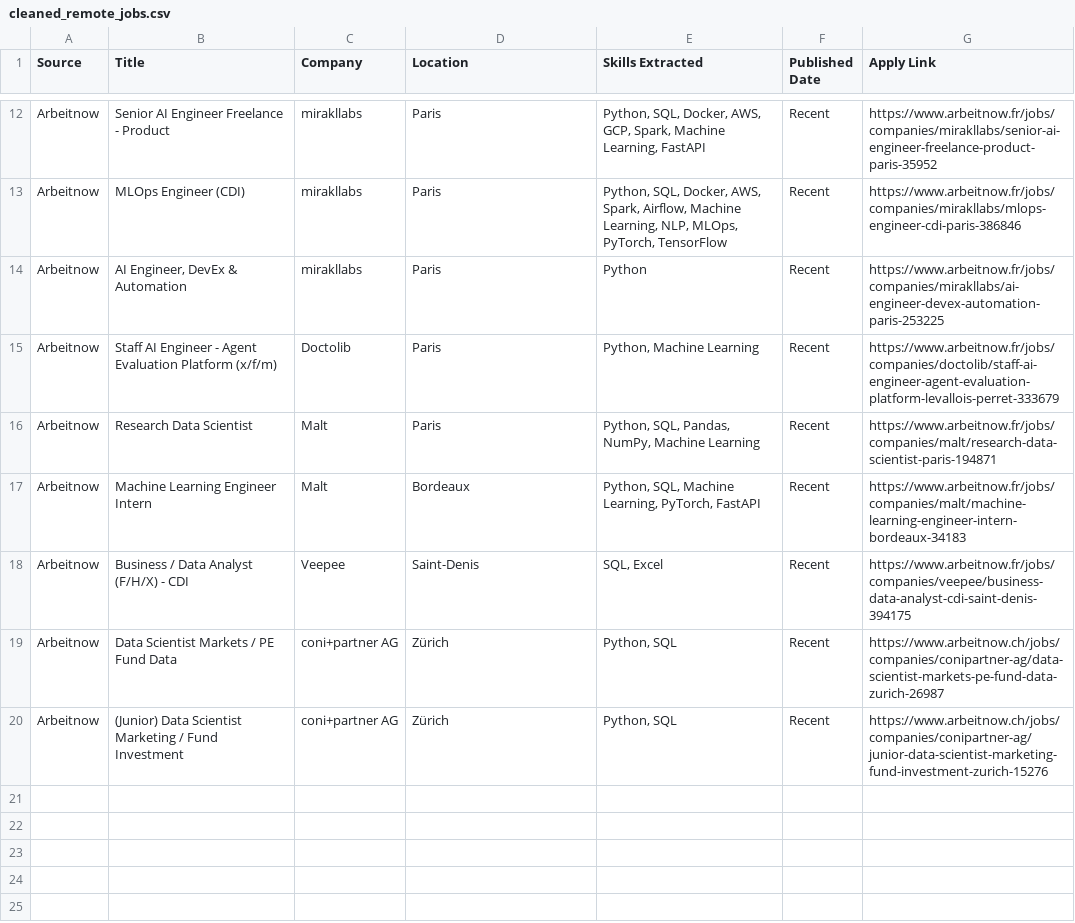
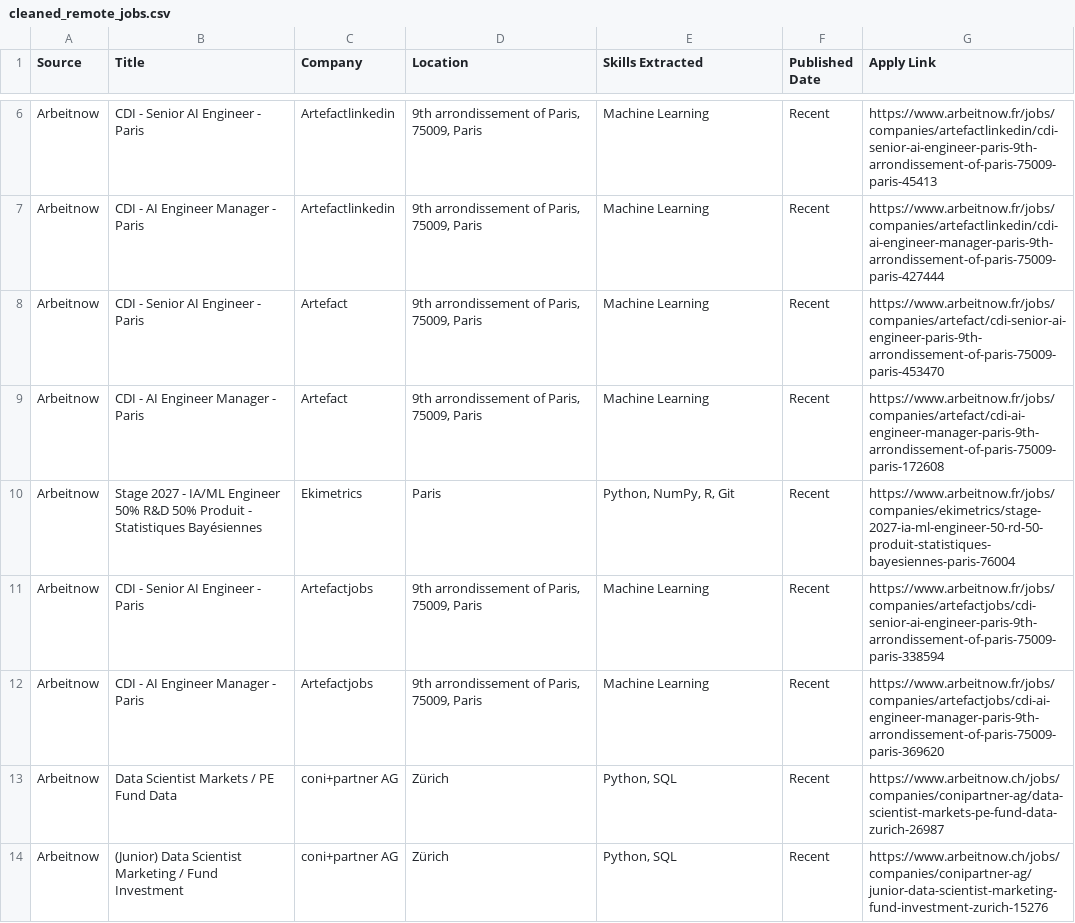
Before and after one commit to kristiana098/remote-job-intelligence, a CSV file: cleaned_remote_jobs.csv, drawn as a sheet; only a part is shown, gaps mark what is left out; the diff covers the shown part only.

```diff
--- a/cleaned_remote_jobs.csv
+++ b/cleaned_remote_jobs.csv
@@ -12,8 +6,8 @@
-"Arbeitnow","Senior AI Engineer Freelance - Product","mirakllabs","Paris","Python, SQL, Docker, AWS, GCP, Spark, Machine Learning, FastAPI","Recent","https://www.arbeitnow.fr/jobs/companies/mirakllabs/senior-ai-engineer-freelance-product-paris-35952"
-"Arbeitnow","MLOps Engineer (CDI)","mirakllabs","Paris","Python, SQL, Docker, AWS, Spark, Airflow, Machine Learning, NLP, MLOps, PyTorch, TensorFlow","Recent","https://www.arbeitnow.fr/jobs/companies/mirakllabs/mlops-engineer-cdi-paris-386846"
-"Arbeitnow","AI Engineer, DevEx & Automation","mirakllabs","Paris","Python","Recent","https://www.arbeitnow.fr/jobs/companies/mirakllabs/ai-engineer-devex-automation-paris-253225"
-"Arbeitnow","Staff AI Engineer - Agent Evaluation Platform (x/f/m)","Doctolib","Paris","Python, Machine Learning","Recent","https://www.arbeitnow.fr/jobs/companies/doctolib/staff-ai-engineer-agent-evaluation-platform-levallois-perret-333679"
-"Arbeitnow","Research Data Scientist","Malt","Paris","Python, SQL, Pandas, NumPy, Machine Learning","Recent","https://www.arbeitnow.fr/jobs/companies/malt/research-data-scientist-paris-194871"
-"Arbeitnow","Machine Learning Engineer Intern","Malt","Bordeaux","Python, SQL, Machine Learning, PyTorch, FastAPI","Recent","https://www.arbeitnow.fr/jobs/companies/malt/machine-learning-engineer-intern-bordeaux-34183"
-"Arbeitnow","Business / Data Analyst (F/H/X) - CDI","Veepee","Saint-Denis","SQL, Excel","Recent","https://www.arbeitnow.fr/jobs/companies/veepee/business-data-analyst-cdi-saint-denis-394175"
+"Arbeitnow","CDI - Senior AI Engineer - Paris","Artefactlinkedin","9th arrondissement of Paris, 75009, Paris","Machine Learning","Recent","https://www.arbeitnow.fr/jobs/companies/artefactlinkedin/cdi-senior-ai-engineer-paris-9th-arrondissement-of-paris-75009-paris-45413"
+"Arbeitnow","CDI - AI Engineer Manager - Paris","Artefactlinkedin","9th arrondissement of Paris, 75009, Paris","Machine Learning","Recent","https://www.arbeitnow.fr/jobs/companies/artefactlinkedin/cdi-ai-engineer-manager-paris-9th-arrondissement-of-paris-75009-paris-427444"
+"Arbeitnow","CDI - Senior AI Engineer - Paris","Artefact","9th arrondissement of Paris, 75009, Paris","Machine Learning","Recent","https://www.arbeitnow.fr/jobs/companies/artefact/cdi-senior-ai-engineer-paris-9th-arrondissement-of-paris-75009-paris-453470"
+"Arbeitnow","CDI - AI Engineer Manager - Paris","Artefact","9th arrondissement of Paris, 75009, Paris","Machine Learning","Recent","https://www.arbeitnow.fr/jobs/companies/artefact/cdi-ai-engineer-manager-paris-9th-arrondissement-of-paris-75009-paris-172608"
+"Arbeitnow","Stage 2027 - IA/ML Engineer 50% R&D 50% Produit - Statistiques Bayésiennes","Ekimetrics","Paris","Python, NumPy, R, Git","Recent","https://www.arbeitnow.fr/jobs/companies/ekimetrics/stage-2027-ia-ml-engineer-50-rd-50-produit-statistiques-bayesiennes-paris-76004"
+"Arbeitnow","CDI - Senior AI Engineer - Paris","Artefactjobs","9th arrondissement of Paris, 75009, Paris","Machine Learning","Recent","https://www.arbeitnow.fr/jobs/companies/artefactjobs/cdi-senior-ai-engineer-paris-9th-arrondissement-of-paris-75009-paris-338594"
+"Arbeitnow","CDI - AI Engineer Manager - Paris","Artefactjobs","9th arrondissement of Paris, 75009, Paris","Machine Learning","Recent","https://www.arbeitnow.fr/jobs/companies/artefactjobs/cdi-ai-engineer-manager-paris-9th-arrondissement-of-paris-75009-paris-369620"
 "Arbeitnow","Data Scientist Markets / PE Fund Data","coni+partner AG","Zürich","Python, SQL","Recent","https://www.arbeitnow.ch/jobs/companies/conipartner-ag/data-scientist-markets-pe-fund-data-zurich-26987"
```
Also changed, not shown: 6 removed rows and 20 edited cells elsewhere in this file.
